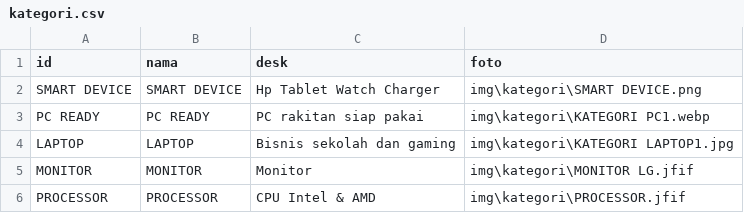
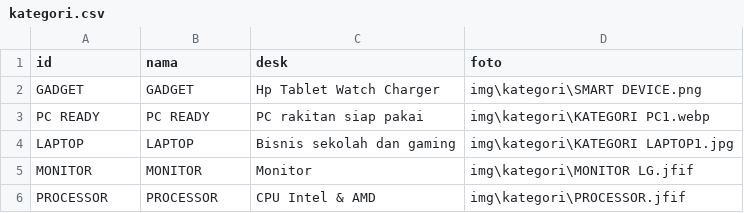
Before and after one commit to fendyfreelancestore/fendyfreelancestore, a CSV file: kategori.csv, drawn as a sheet; only a part is shown.

```diff
--- a/kategori.csv
+++ b/kategori.csv
@@ -1,3 +1,3 @@
 id,nama,desk,foto
-SMART DEVICE,SMART DEVICE,Hp Tablet Watch Charger,img\kategori\SMART DEVICE.png
+GADGET,GADGET,Hp Tablet Watch Charger,img\kategori\SMART DEVICE.png
 PC READY,PC READY,PC rakitan siap pakai,img\kategori\KATEGORI PC1.webp
```
Also changed, not shown: brand.csv.
